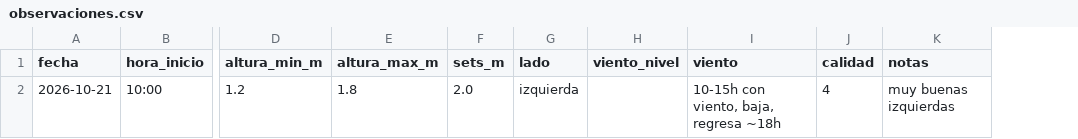
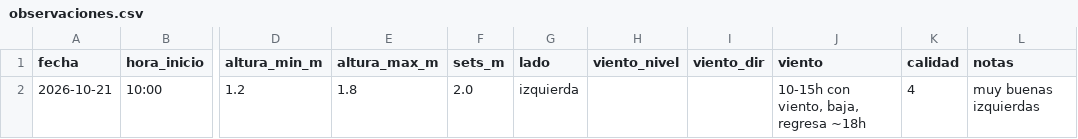
Before and after one commit to rcavieses/surf_forecast_swell, a CSV file: data/observaciones.csv, drawn as a sheet; only a part is shown, gaps mark what is left out; the diff names each change by its address in the sheet, - before the commit and + after, or states it on an @@ line.

```diff
--- a/data/observaciones.csv
+++ b/data/observaciones.csv
+column I (viento_dir), empty
```
Also changed, not shown: 4 other files.
